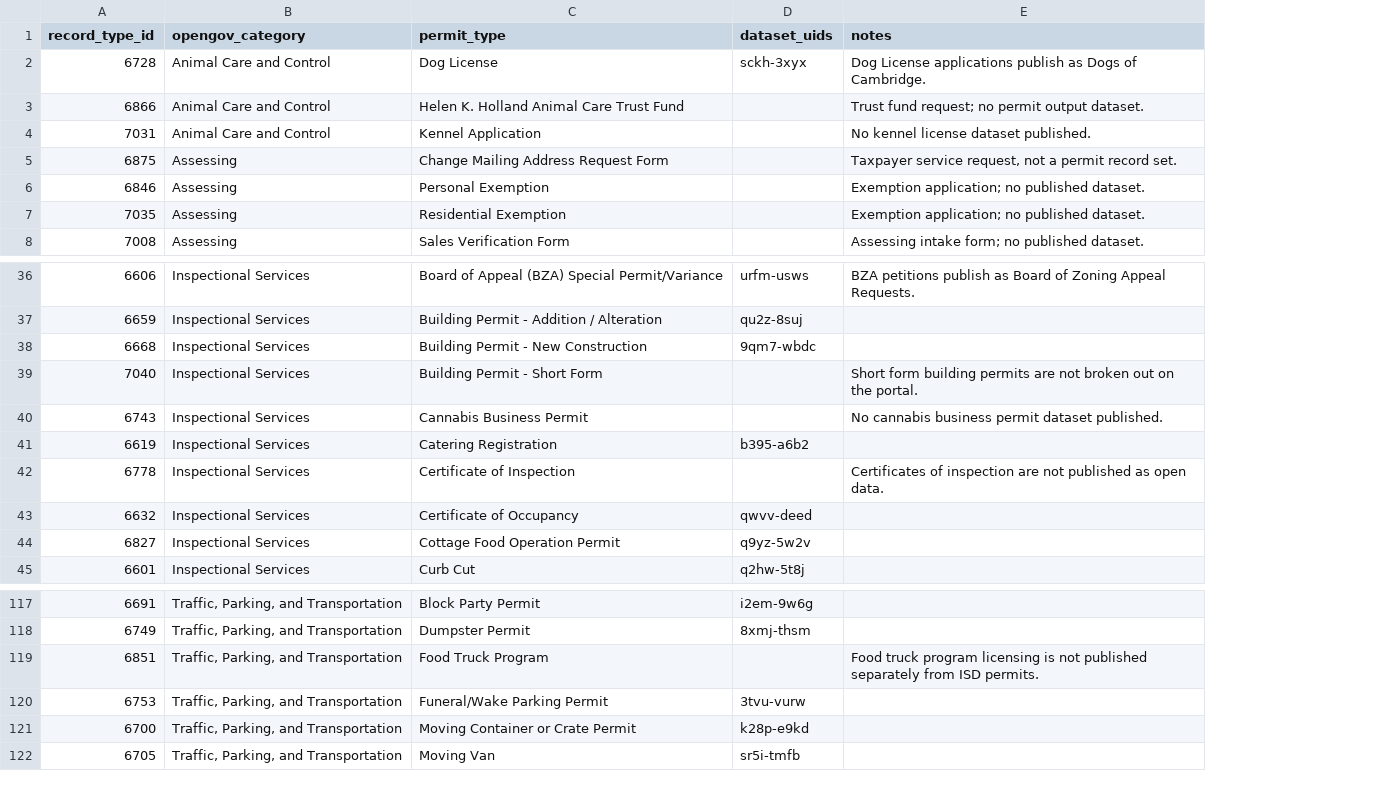
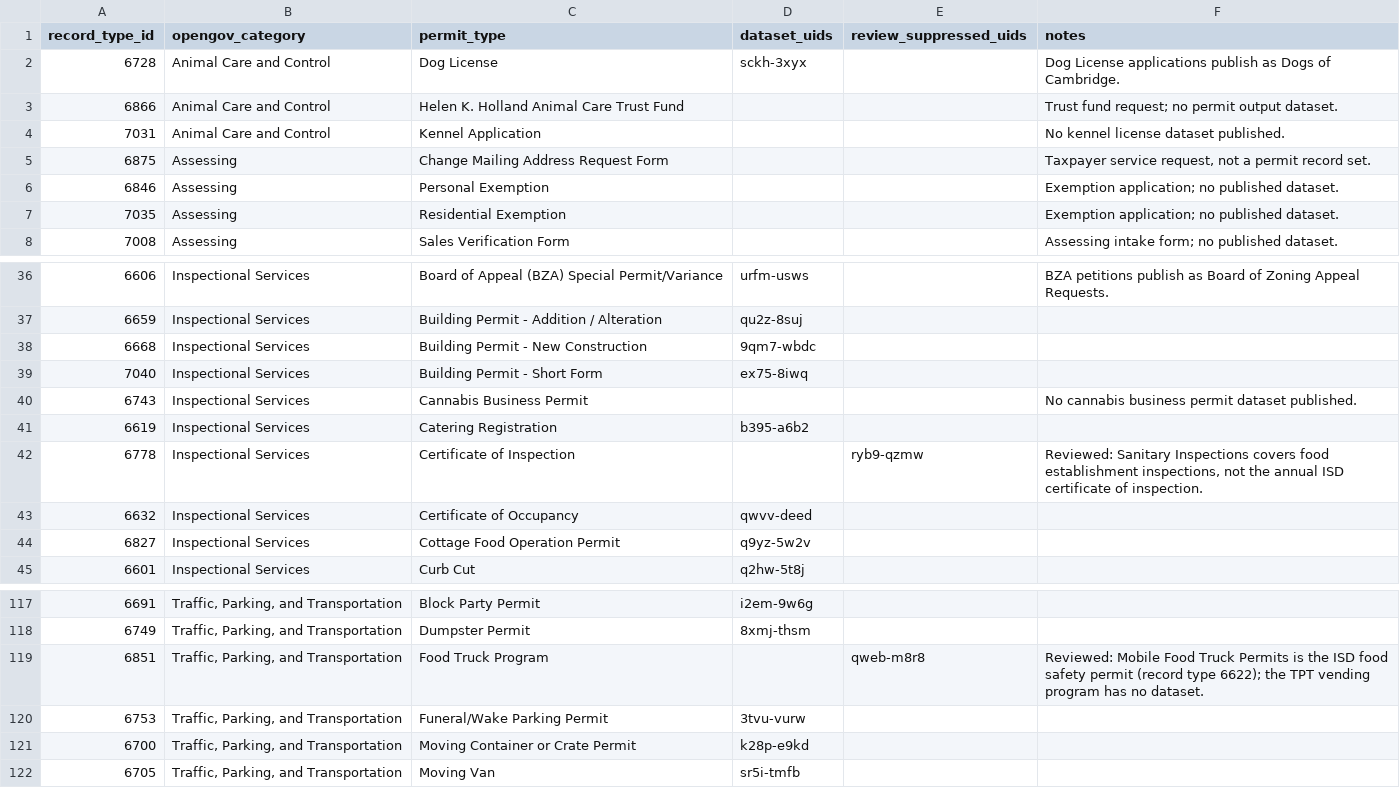
Before and after one commit to cambridgeitd/OpenDataMetrics, a CSV file: config/opengov_permit_dataset_matches.csv, drawn as a sheet; only a part is shown, gaps mark what is left out; addresses are those after the commit; the diff names each change by its address in the sheet, - before the commit and + after, or states it on an @@ line.

```diff
--- a/config/opengov_permit_dataset_matches.csv
+++ b/config/opengov_permit_dataset_matches.csv
+column E (review_suppressed_uids), row 42: ryb9-qzmw; row 119: qweb-m8r8
-D39 (dataset_uids): (empty)
+D39 (dataset_uids): ex75-8iwq
-F39 (notes): Short form building permits are not broken out on the portal.
+F39 (notes): (empty)
-F42 (notes): Certificates of inspection are not published as open data.
+F42 (notes): Reviewed: Sanitary Inspections covers food establishment inspections, not the annual ISD certificate of inspection.
-F119 (notes): Food truck program licensing is not published separately from ISD permits.
+F119 (notes): Reviewed: Mobile Food Truck Permits is the ISD food safety permit (record type 6622); the TPT vending program has no dataset.
```
Also changed, not shown: data/processed/permit_department_coverage.csv, data/processed/permit_type_dataset_coverage.csv, 6 other files.
